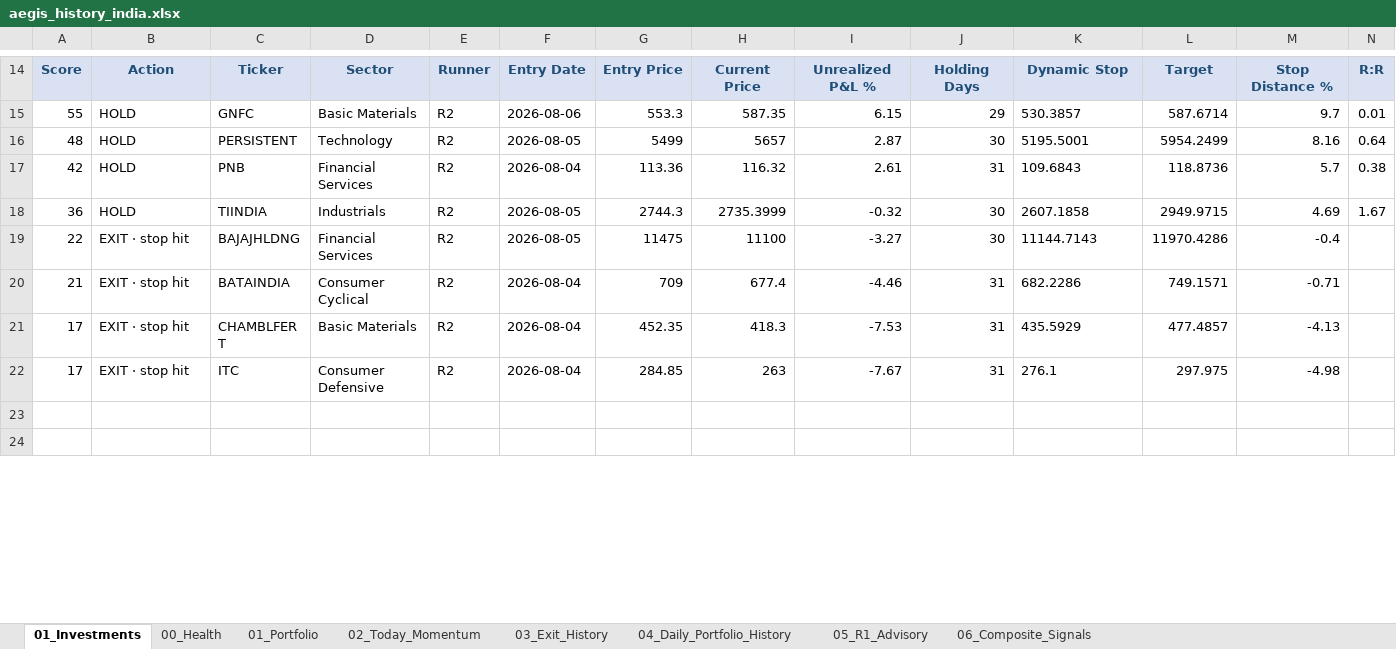
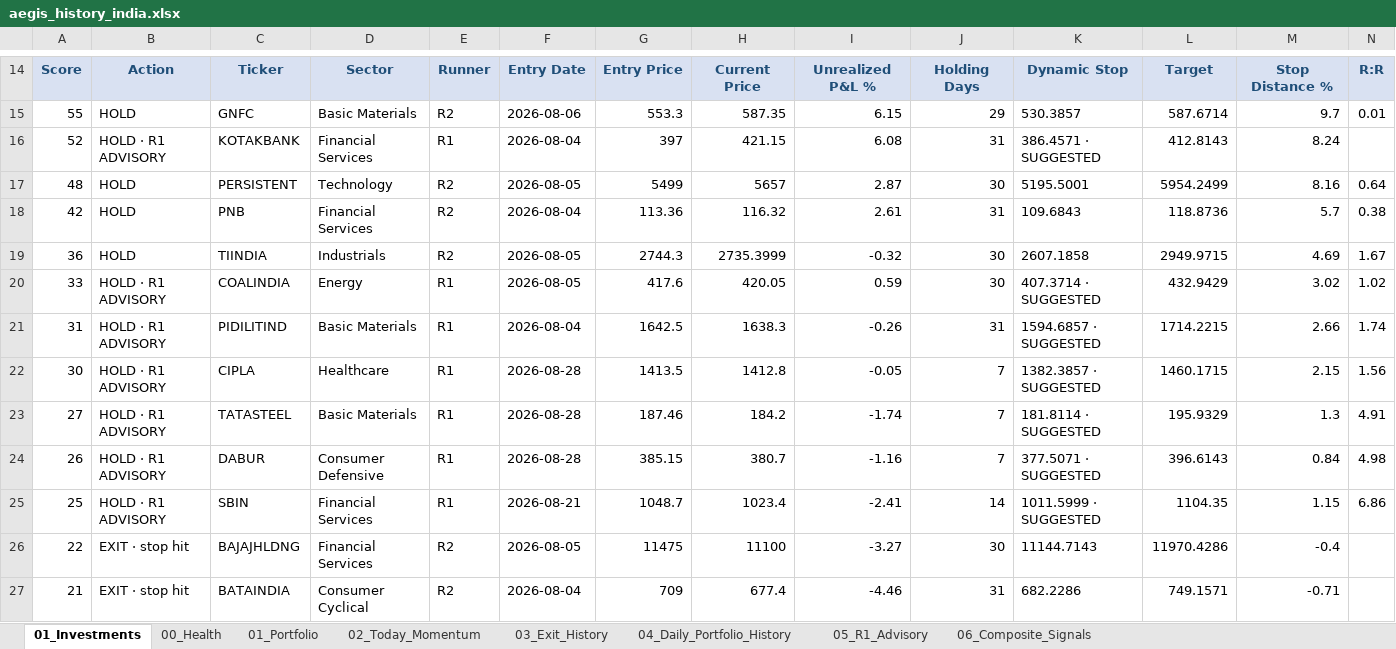
Before and after one commit to gujja330/NexaQuant, an Excel workbook: reports/telegram/aegis_history_india.xlsx, sheet 01_Investments, drawn as a sheet; only a part is shown, gaps mark what is left out; the shorter side is filled out with more unchanged rows; values as stored, in another font and other column widths than the file's, no borders; rows hold the shown columns only; the diff covers the shown part only; the diff names each change by its address in the sheet, - before the commit and + after, or states it on an @@ line.

```diff
--- a/reports/telegram/aegis_history_india.xlsx (sheet 01_Investments)
+++ b/reports/telegram/aegis_history_india.xlsx (sheet 01_Investments)
+row 16: 52 | HOLD · R1 ADVISORY | KOTAKBANK | Financial Services | R1 | 2026-08-04 | 397 | 421.15 | 6.08 | 31 | 386.4571 · SUGGESTED | 412.8143 | 8.24
+row 20: 33 | HOLD · R1 ADVISORY | COALINDIA | Energy | R1 | 2026-08-05 | 417.6 | 420.05 | 0.59 | 30 | 407.3714 · SUGGESTED | 432.9429 | 3.02 | 1.02
+row 21: 31 | HOLD · R1 ADVISORY | PIDILITIND | Basic Materials | R1 | 2026-08-04 | 1642.5 | 1638.3 | -0.26 | 31 | 1594.6857 · SUGGESTED | 1714.2215 | 2.66 | 1.74
+row 22: 30 | HOLD · R1 ADVISORY | CIPLA | Healthcare | R1 | 2026-08-28 | 1413.5 | 1412.8 | -0.05 | 7 | 1382.3857 · SUGGESTED | 1460.1715 | 2.15 | 1.56
+row 23: 27 | HOLD · R1 ADVISORY | TATASTEEL | Basic Materials | R1 | 2026-08-28 | 187.46 | 184.2 | -1.74 | 7 | 181.8114 · SUGGESTED | 195.9329 | 1.3 | 4.91
+row 24: 26 | HOLD · R1 ADVISORY | DABUR | Consumer Defensive | R1 | 2026-08-28 | 385.15 | 380.7 | -1.16 | 7 | 377.5071 · SUGGESTED | 396.6143 | 0.84 | 4.98
+row 25: 25 | HOLD · R1 ADVISORY | SBIN | Financial Services | R1 | 2026-08-21 | 1048.7 | 1023.4 | -2.41 | 14 | 1011.5999 · SUGGESTED | 1104.35 | 1.15 | 6.86
```
Also changed, not shown: 6 added rows and 1 edited cell elsewhere in this sheet, sheet 06_Composite_Signals, sheet 01_Portfolio, sheet 00_Health, sheet 04_Daily_Portfolio_History, sheet 02_Today_Momentum, reports/telegram/aegis_history_usa.xlsx, reports/telegram/aegis_india_2026-09-04.xlsx, 4 other files.
